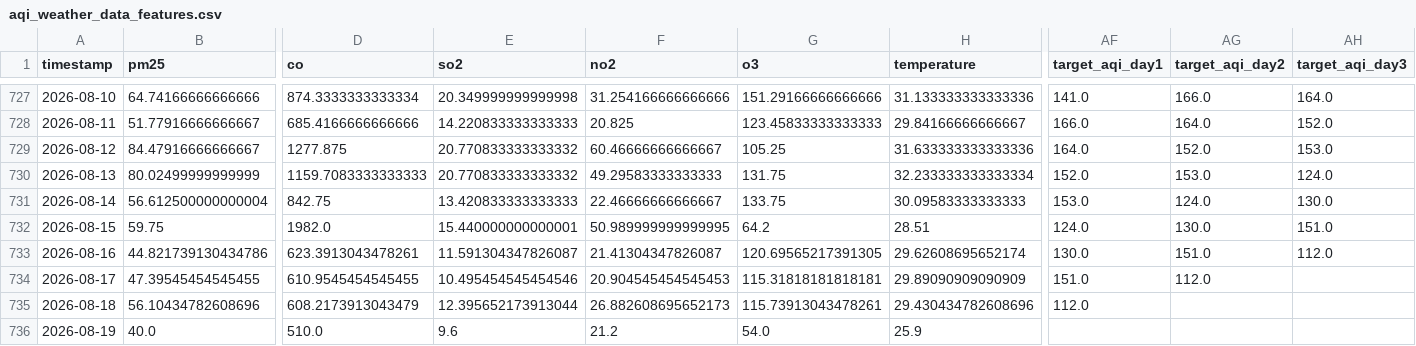
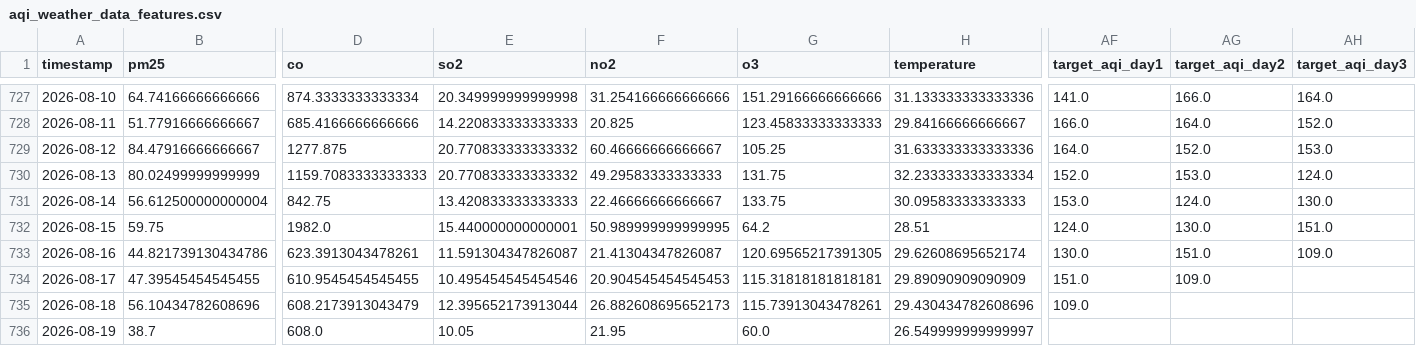
Before and after one commit to zaidzia46/AQI-Predictor, a CSV file: data/processed/aqi_weather_data_features.csv, drawn as a sheet; only a part is shown, gaps mark what is left out; the diff covers the shown part only; the diff names each change by its address in the sheet, - before the commit and + after, or states it on an @@ line.

```diff
--- a/data/processed/aqi_weather_data_features.csv
+++ b/data/processed/aqi_weather_data_features.csv
-AH733 (target_aqi_day3): 112.0
+AH733 (target_aqi_day3): 109.0
-AG734 (target_aqi_day2): 112.0
+AG734 (target_aqi_day2): 109.0
-AF735 (target_aqi_day1): 112.0
+AF735 (target_aqi_day1): 109.0
-B736 (pm25): 40.0
+B736 (pm25): 38.7
-D736 (co): 510.0
+D736 (co): 608.0
-E736 (so2): 9.6
+E736 (so2): 10.05
-F736 (no2): 21.2
+F736 (no2): 21.95
-G736 (o3): 54.0
+G736 (o3): 60.0
-H736 (temperature): 25.9
+H736 (temperature): 26.549999999999997
```
Also changed, not shown: 12 edited cells elsewhere in this file, data/processed/aqi_weather_data_train.csv, data/processed/latest_features.csv, 3 other files.
